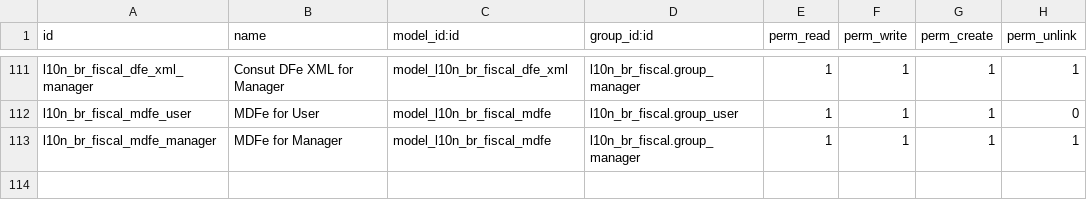
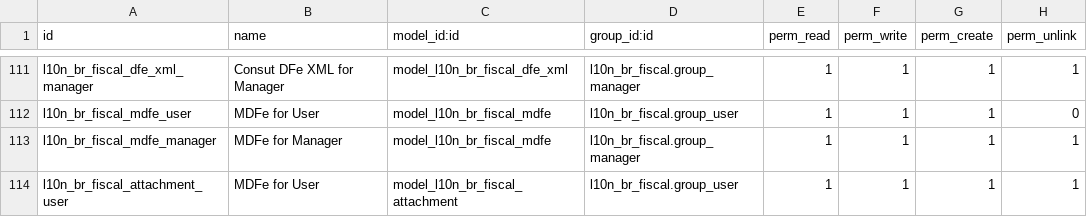
Before and after one commit to odoo-brazil/l10n-brazil, a CSV file: l10n_br_fiscal/security/ir.model.access.csv, drawn as a sheet; only a part is shown, gaps mark what is left out.

Commit message:
[ADD] modelo l10n_br_fiscal.attachment

```diff
--- a/l10n_br_fiscal/security/ir.model.access.csv
+++ b/l10n_br_fiscal/security/ir.model.access.csv
@@ -113 +113,2 @@
 "l10n_br_fiscal_mdfe_manager","MDFe for Manager","model_l10n_br_fiscal_mdfe","l10n_br_fiscal.group_manager",1,1,1,1
+"l10n_br_fiscal_attachment_user","MDFe for User","model_l10n_br_fiscal_attachment","l10n_br_fiscal.group_user",1,1,1,1
```
Also changed, not shown: 2 other files.
